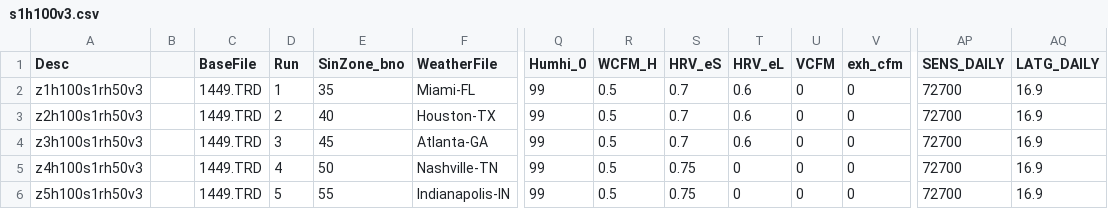
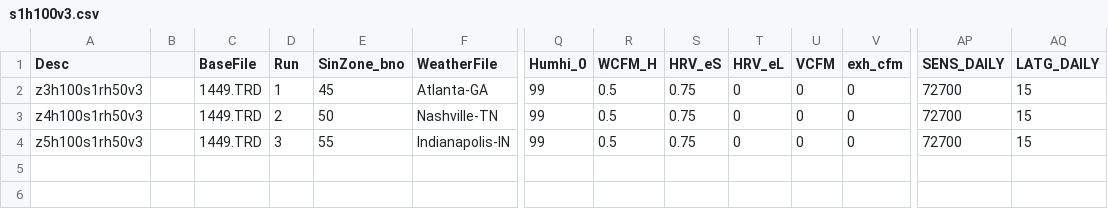
Before and after one commit to bergey/ASHRAE-RP-1449, a CSV file: sim-specs/s1h100v3.csv, drawn as a sheet; only a part is shown, gaps mark what is left out; removed rows and columns are numbered as before the commit, all else as after; rows hold the shown columns only; the diff names each change by its address in the sheet, - before the commit and + after, or states it on an @@ line.

```diff
--- a/sim-specs/s1h100v3.csv
+++ b/sim-specs/s1h100v3.csv
-row 2: z1h100s1rh50v3 |  | 1449.TRD | 1 | 35 | Miami-FL | 99 | 0.5 | 0.7 | 0.6 | 0 | 0 | 72700 | 16.9
-row 3: z2h100s1rh50v3 |  | 1449.TRD | 2 | 40 | Houston-TX | 99 | 0.5 | 0.7 | 0.6 | 0 | 0 | 72700 | 16.9
-D2 (Run): 3
+D2 (Run): 1
-S2 (HRV_eS): 0.7
+S2 (HRV_eS): 0.75
-T2 (HRV_eL): 0.6
+T2 (HRV_eL): 0
-AQ2:AQ4 (LATG_DAILY): 16.9
+AQ2:AQ4 (LATG_DAILY): 15
-D3 (Run): 4
+D3 (Run): 2
-D4 (Run): 5
+D4 (Run): 3
```
Also changed, not shown: sim-specs/s1h100v1.csv, sim-specs/s1h100v2.csv, 5 other files.
